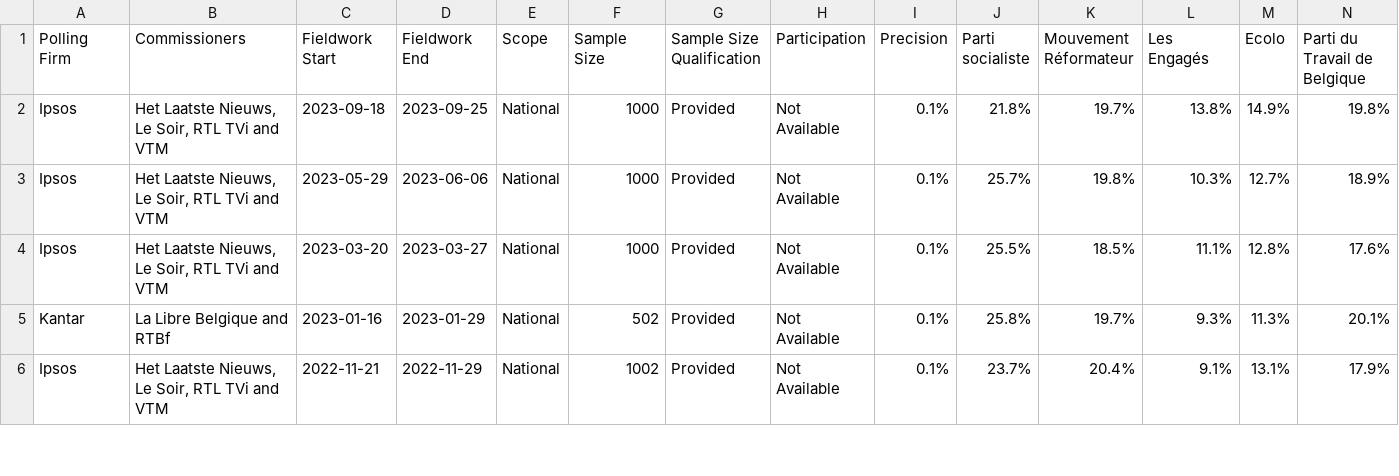
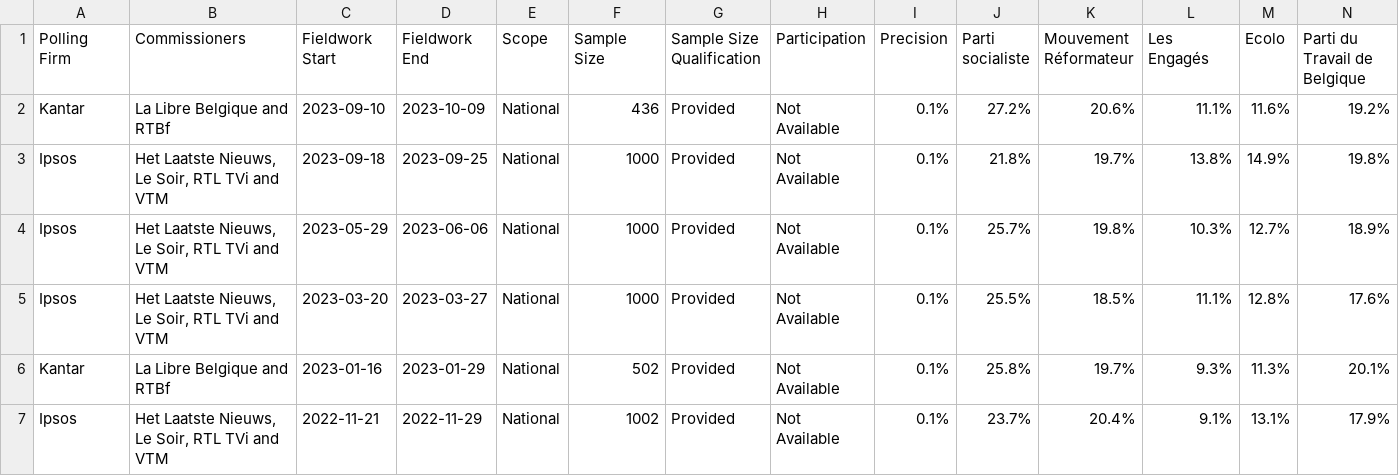
Before and after one commit to michalskop/europeelects, a CSV file: data_original/be-wal.csv, drawn as a sheet; only a part is shown; rows hold the shown columns only; the diff names each change by its address in the sheet, - before the commit and + after, or states it on an @@ line.

```diff
--- a/data_original/be-wal.csv
+++ b/data_original/be-wal.csv
+row 2: Kantar | La Libre Belgique and RTBf | 2023-09-10 | 2023-10-09 | National | 436 | Provided | Not Available | 0.1% | 27.2% | 20.6% | 11.1% | 11.6% | 19.2%
```
Also changed, not shown: data_original/be-bru.csv, data_original/be-vlg.csv.
